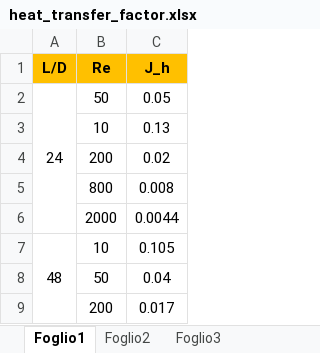
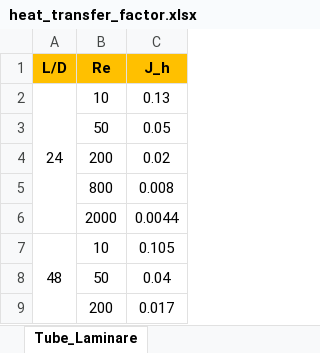
Before and after one commit to RCamerano/Heat-Exc-Code, an Excel workbook: heat_transfer_factor.xlsx, sheet Tube_Laminare, drawn as a sheet; only a part is shown; values as stored, in another font and other column widths than the file's, no borders; charts and pictures not drawn; removed rows and columns are numbered as before the commit, all else as after; the diff names each change by its address in the sheet, - before the commit and + after, or states it on an @@ line.

```diff
--- a/heat_transfer_factor.xlsx (sheet Tube_Laminare)
+++ b/heat_transfer_factor.xlsx (sheet Tube_Laminare)
-sheet tab: Foglio1
+sheet tab: Tube_Laminare
-row 2: 24 | 50 | 0.05
-A2 (L/D): (empty)
+A2 (L/D): 24
+A2:A6 merged
+row 3:  | 50 | 0.05
```
Also changed, not shown: sheet Tube_Laminare_Tabella, sheet Tube_Turbolento, other sheet tabs, charts or pictures.
